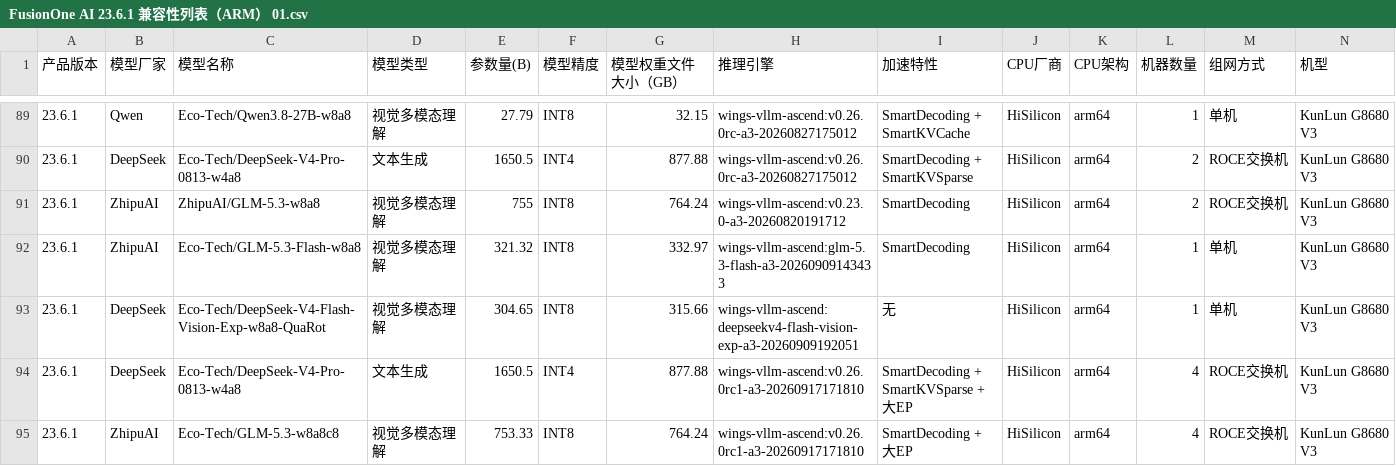
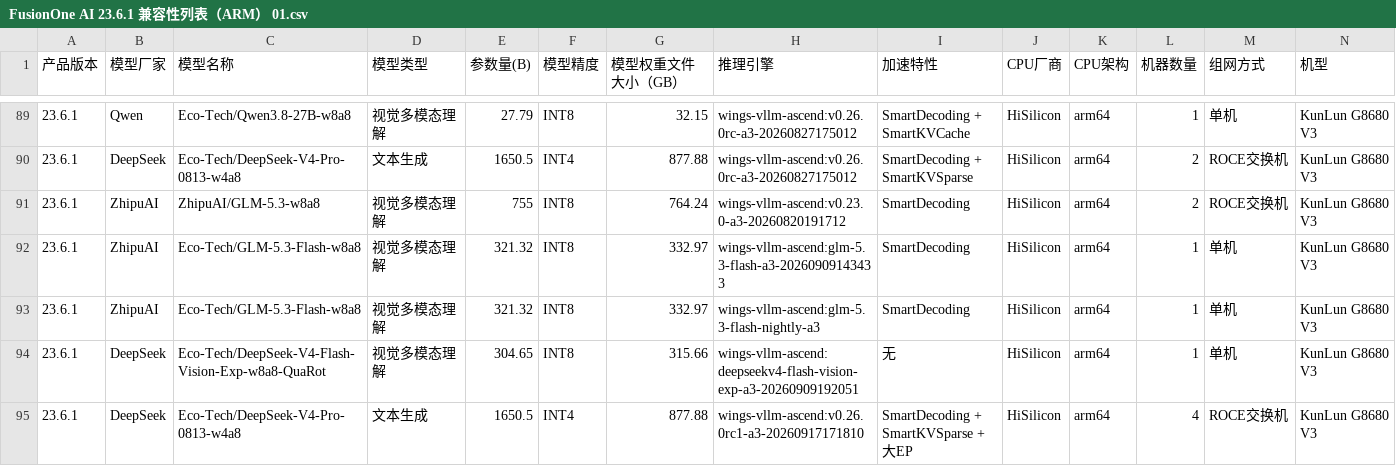
Before and after one commit to sunchendd/wings-infer-pro, a CSV file: Compatibility_List/FusionOne AI 23.6.1中文/FusionOne AI 23.6.1 兼容性列表（ARM） 01.csv, drawn as a sheet; only a part is shown, gaps mark what is left out; the shorter side is filled out with more unchanged rows; rows hold the shown columns only; the diff names each change by its address in the sheet, - before the commit and + after, or states it on an @@ line.

```diff
--- a/Compatibility_List/FusionOne AI 23.6.1中文/FusionOne AI 23.6.1 兼容性列表（ARM） 01.csv
+++ b/Compatibility_List/FusionOne AI 23.6.1中文/FusionOne AI 23.6.1 兼容性列表（ARM） 01.csv
+row 93: 23.6.1 | ZhipuAI | Eco-Tech/GLM-5.3-Flash-w8a8 | 视觉多模态理解 | 321.32 | INT8 | 332.97 | wings-vllm-ascend:glm-5.3-flash-nightly-a3 | SmartDecoding | HiSilicon | arm64 | 1 | 单机 | KunLun G8680 V3
```
Also changed, not shown: Compatibility_List/FusionOne AI 23.6.1英文/FusionOne AI 23.6.1 Compatibility List (ARM) 01.csv, 3 other files.
